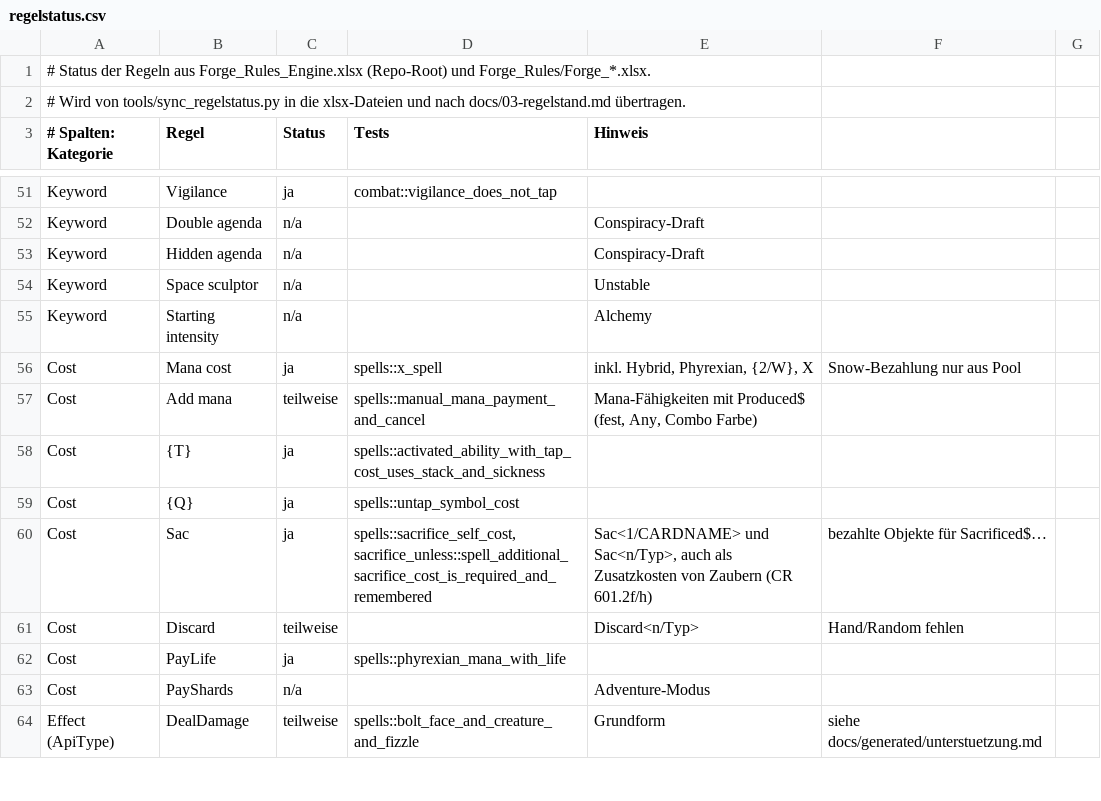
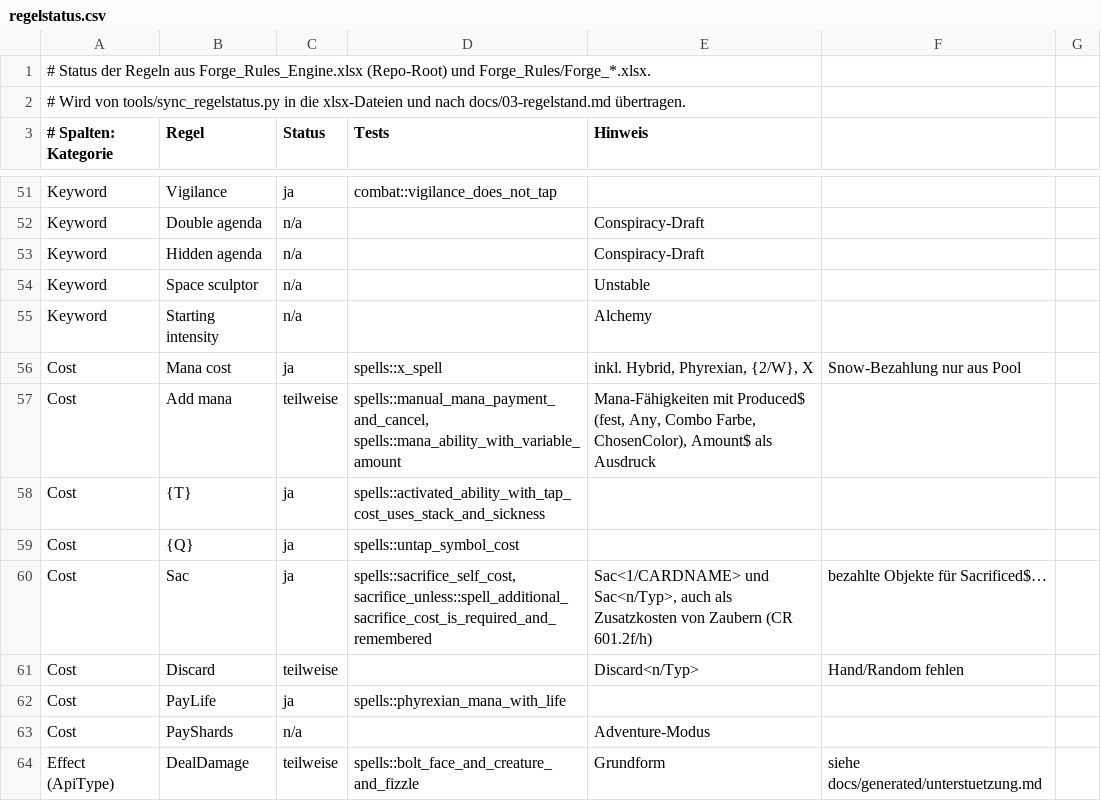
Before and after one commit to wowseer/forge-rules-rs, a CSV file: tools/regelstatus.csv, drawn as a sheet; only a part is shown, gaps mark what is left out.

```diff
--- a/tools/regelstatus.csv
+++ b/tools/regelstatus.csv
@@ -56,3 +56,3 @@ Keyword;Starting intensity;n/a;;Alchemy
 Cost;Mana cost;ja;spells::x_spell;inkl. Hybrid, Phyrexian, {2/W}, X; Snow-Bezahlung nur aus Pool
-Cost;Add mana;teilweise;spells::manual_mana_payment_and_cancel;Mana-Fähigkeiten mit Produced$ (fest, Any, Combo Farbe)
+Cost;Add mana;teilweise;spells::manual_mana_payment_and_cancel, spells::mana_ability_with_variable_amount;Mana-Fähigkeiten mit Produced$ (fest, Any, Combo Farbe, ChosenColor), Amount$ als Ausdruck
 Cost;{T};ja;spells::activated_ability_with_tap_cost_uses_stack_and_sickness;
```
Also changed, not shown: 8 other files.
